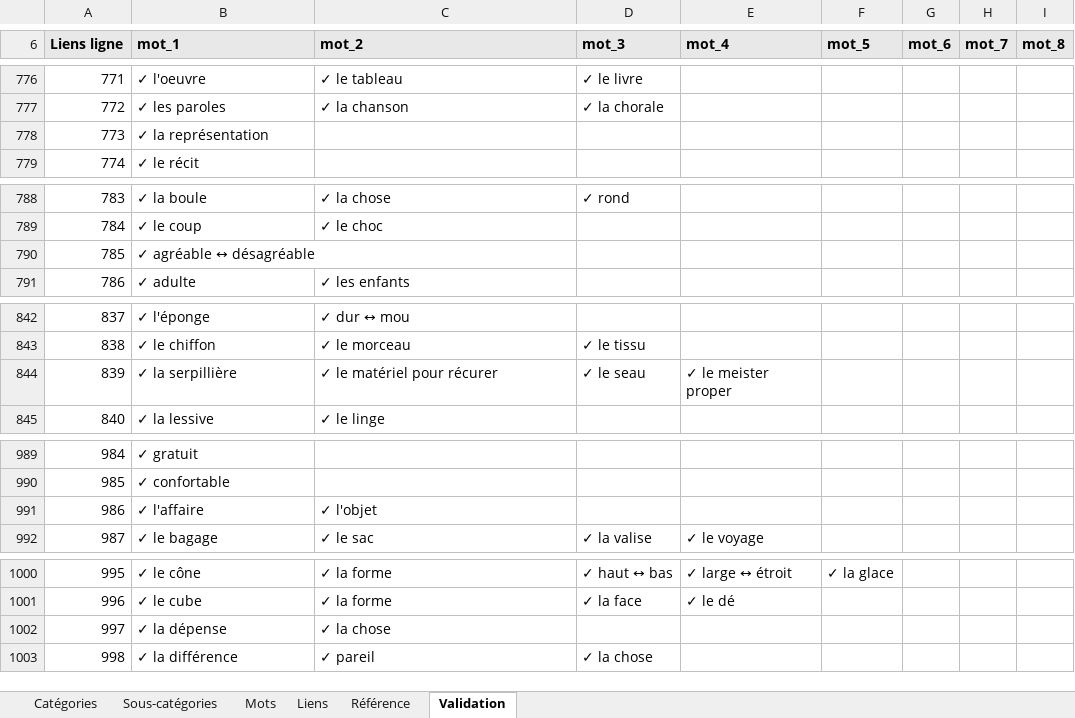
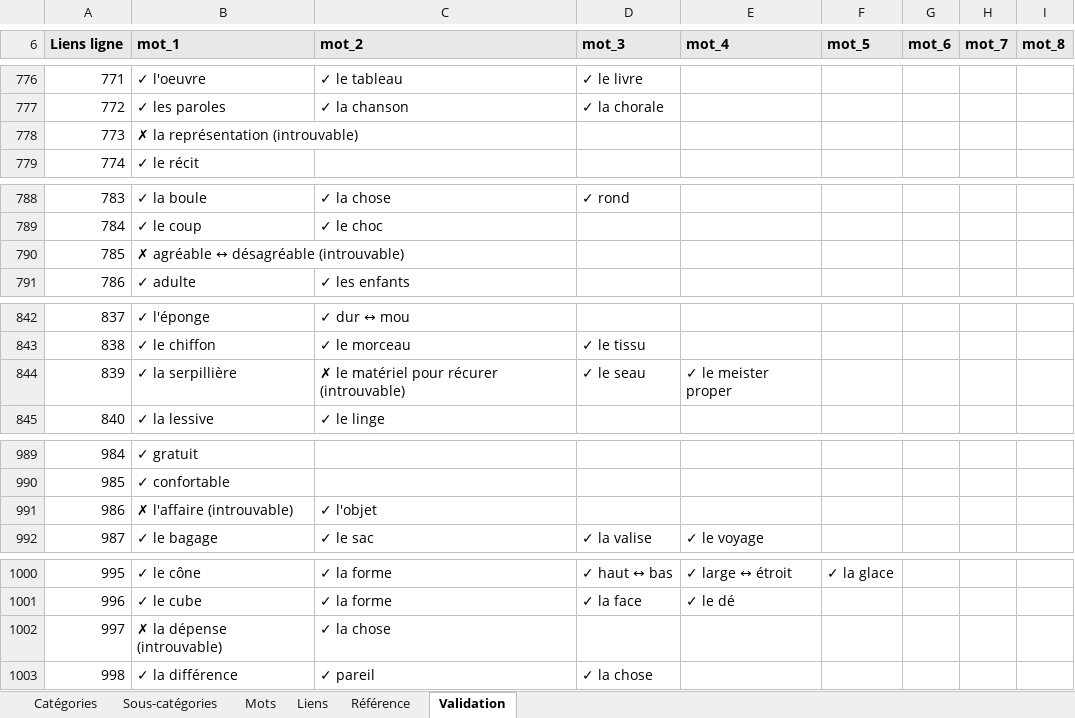
Before and after one commit to olaf-programmeur/vocab-app, an Excel workbook: public/data.xlsx, sheet Validation, drawn as a sheet; only a part is shown, gaps mark what is left out; values as stored, in another font and other column widths than the file's, no borders; conditional formats not drawn; the diff covers the shown part only; the diff names each change by its address in the sheet, - before the commit and + after, or states it on an @@ line.

```diff
--- a/public/data.xlsx (sheet Validation)
+++ b/public/data.xlsx (sheet Validation)
-B778 (mot_1): ✓ la représentation
+B778 (mot_1): ✗ la représentation (introuvable)
-B790 (mot_1): ✓ agréable ↔ désagréable
+B790 (mot_1): ✗ agréable ↔ désagréable (introuvable)
-C844 (mot_2): ✓ le matériel pour récurer
+C844 (mot_2): ✗ le matériel pour récurer (introuvable)
-B991 (mot_1): ✓ l'affaire
+B991 (mot_1): ✗ l'affaire (introuvable)
-B1002 (mot_1): ✓ la dépense
+B1002 (mot_1): ✗ la dépense (introuvable)
```
Also changed, not shown: 6 edited cells elsewhere in this sheet, sheet Mots, sheet Catégories, hidden cells.
